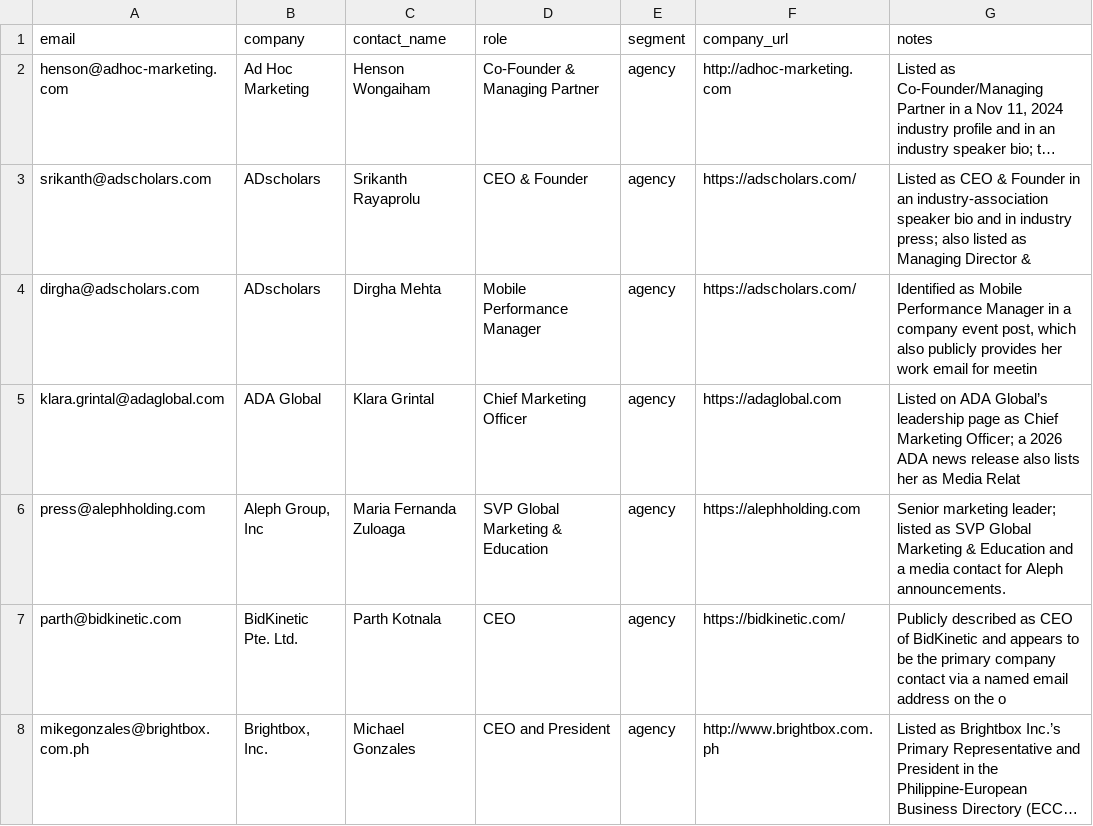
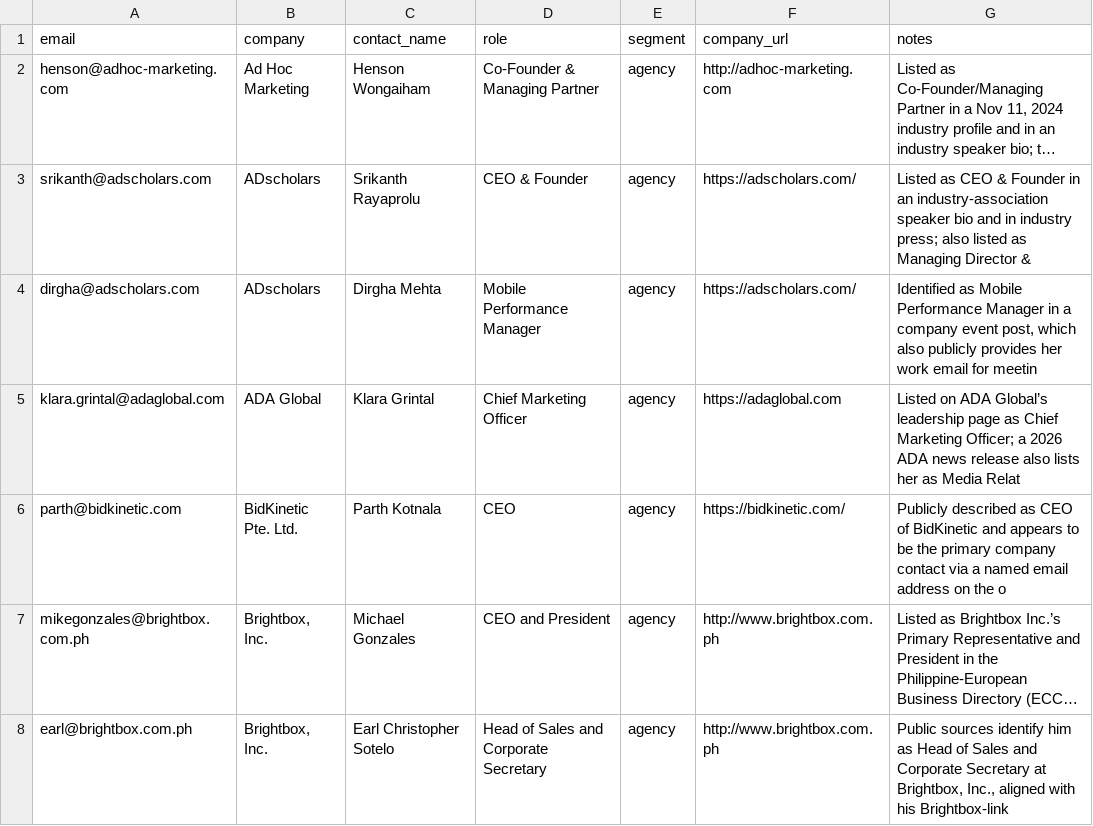
Before and after one commit to contentdash/contentdash-gtm-sync, a CSV file: outreach/leads.csv, drawn as a sheet; only a part is shown; the shorter side is filled out with more unchanged rows; long unchanged cells end in ….

```diff
--- a/outreach/leads.csv
+++ b/outreach/leads.csv
@@ -5,3 +5,2 @@ dirgha@adscholars.com,ADscholars,Dirgha Mehta,Mobile Performance Manager,agency,
 klara.grintal@adaglobal.com,ADA Global,Klara Grintal,Chief Marketing Officer,agency,https://adaglobal.com,Listed on ADA Global’s leadership page as Chief Marketing Officer; a 2026 ADA news release also lists her as Media Relat
-press@alephholding.com,"Aleph Group, Inc",Maria Fernanda Zuloaga,SVP Global Marketing & Education,agency,https://alephholding.com,Senior marketing leader; listed as SVP Global Marketing & Education and a media contact for Aleph announcements.
 parth@bidkinetic.com,BidKinetic Pte. Ltd.,Parth Kotnala,CEO,agency,https://bidkinetic.com/,Publicly described as CEO of BidKinetic and appears to be the primary company contact via a named email address on the o
```
Also changed, not shown: outreach/enriched.csv, outreach/scanned.csv, 2 other files.
